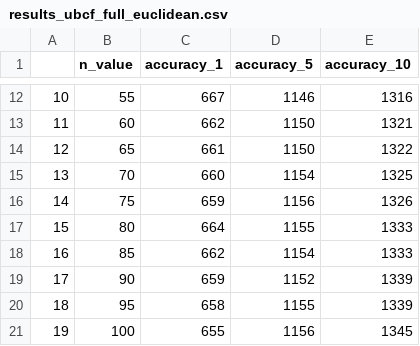
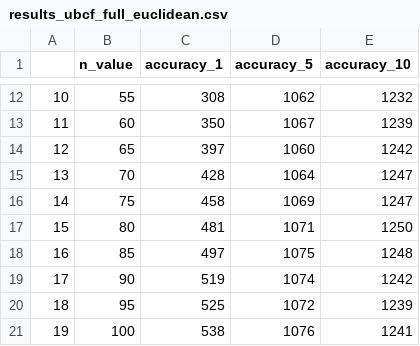
Before and after one commit to speckinthedark/postgrad_course_recommendation, a CSV file: results_ubcf_full_euclidean.csv, drawn as a sheet; only a part is shown, gaps mark what is left out; the diff covers the shown part only.

```diff
--- a/results_ubcf_full_euclidean.csv
+++ b/results_ubcf_full_euclidean.csv
@@ -12,10 +12,10 @@
-10,55,667,1146,1316
-11,60,662,1150,1321
-12,65,661,1150,1322
-13,70,660,1154,1325
-14,75,659,1156,1326
-15,80,664,1155,1333
-16,85,662,1154,1333
-17,90,659,1152,1339
-18,95,658,1155,1339
-19,100,655,1156,1345
+10,55,308,1062,1232
+11,60,350,1067,1239
+12,65,397,1060,1242
+13,70,428,1064,1247
+14,75,458,1069,1247
+15,80,481,1071,1250
+16,85,497,1075,1248
+17,90,519,1074,1242
+18,95,525,1072,1239
+19,100,538,1076,1241
```
Also changed, not shown: 87 edited cells elsewhere in this file, 1 other file.
